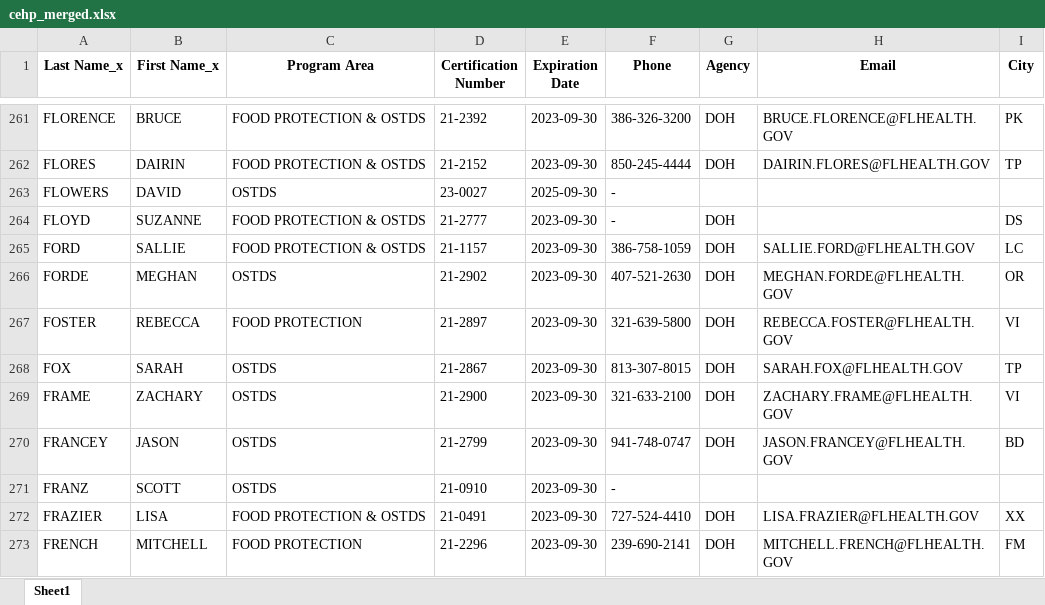
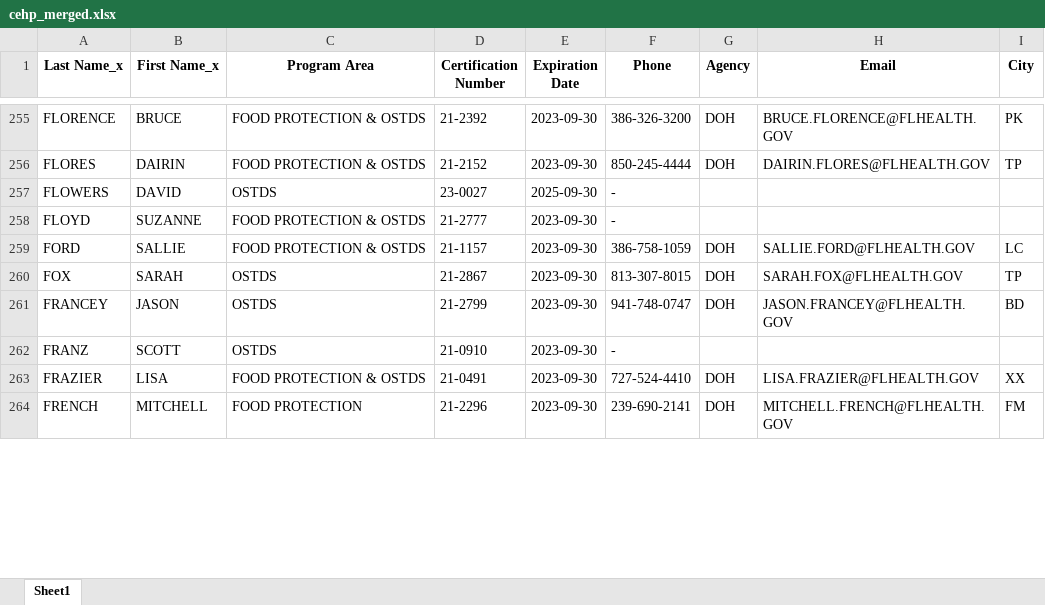
Before and after one commit to kervinucf/Certified-Environmental-Health-Professional-Directory, an Excel workbook: script/merged/cehp_merged.xlsx, sheet Sheet1, drawn as a sheet; only a part is shown, gaps mark what is left out; values as stored, in another font and other column widths than the file's, no borders; removed rows and columns are numbered as before the commit, all else as after; the diff covers the shown part only; the diff names each change by its address in the sheet, - before the commit and + after, or states it on an @@ line.

```diff
--- a/script/merged/cehp_merged.xlsx (sheet Sheet1)
+++ b/script/merged/cehp_merged.xlsx (sheet Sheet1)
-G258 (Agency): DOH
+G258 (Agency): (empty)
-I258 (City): DS
+I258 (City): (empty)
-row 266: FORDE | MEGHAN | OSTDS | 21-2902 | 2023-09-30 | 407-521-2630 | DOH | MEGHAN.FORDE@FLHEALTH.GOV | OR
-row 267: FOSTER | REBECCA | FOOD PROTECTION | 21-2897 | 2023-09-30 | 321-639-5800 | DOH | REBECCA.FOSTER@FLHEALTH.GOV | VI
-row 269: FRAME | ZACHARY | OSTDS | 21-2900 | 2023-09-30 | 321-633-2100 | DOH | ZACHARY.FRAME@FLHEALTH.GOV | VI
```
Also changed, not shown: 2 added rows, 26 removed rows and 70 edited cells elsewhere in this sheet, ui/static/cehp_merged.xlsx, 13 other files.
